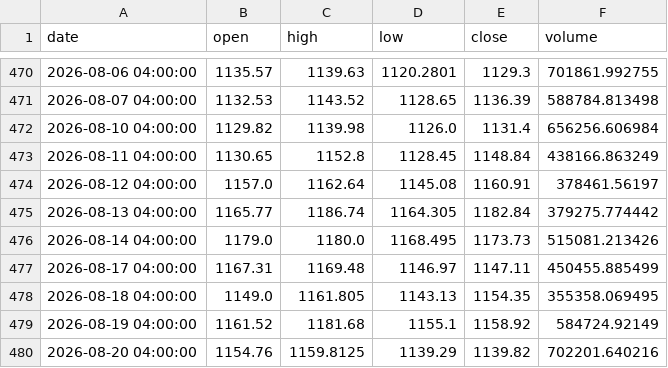
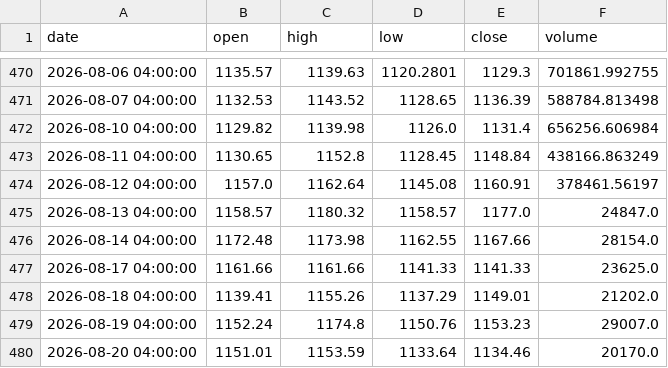
Before and after one commit to A-beaner/api-model, a CSV file: data/BLK.csv, drawn as a sheet; only a part is shown, gaps mark what is left out; the diff covers the shown part only.

```diff
--- a/data/BLK.csv
+++ b/data/BLK.csv
@@ -474,7 +474,7 @@ date,open,high,low,close,volume
 2026-08-12 04:00:00,1157.0,1162.64,1145.08,1160.91,378461.56197
-2026-08-13 04:00:00,1165.77,1186.74,1164.305,1182.84,379275.774442
-2026-08-14 04:00:00,1179.0,1180.0,1168.495,1173.73,515081.213426
-2026-08-17 04:00:00,1167.31,1169.48,1146.97,1147.11,450455.885499
-2026-08-18 04:00:00,1149.0,1161.805,1143.13,1154.35,355358.069495
-2026-08-19 04:00:00,1161.52,1181.68,1155.1,1158.92,584724.92149
-2026-08-20 04:00:00,1154.76,1159.8125,1139.29,1139.82,702201.640216
+2026-08-13 04:00:00,1158.57,1180.32,1158.57,1177.0,24847.0
+2026-08-14 04:00:00,1172.48,1173.98,1162.55,1167.66,28154.0
+2026-08-17 04:00:00,1161.66,1161.66,1141.33,1141.33,23625.0
+2026-08-18 04:00:00,1139.41,1155.26,1137.29,1149.01,21202.0
+2026-08-19 04:00:00,1152.24,1174.8,1150.76,1153.23,29007.0
+2026-08-20 04:00:00,1151.01,1153.59,1133.64,1134.46,20170.0
```
Also changed, not shown: 102 edited cells elsewhere in this file, data/AIG.csv, data/CME.csv, 33 other files.
